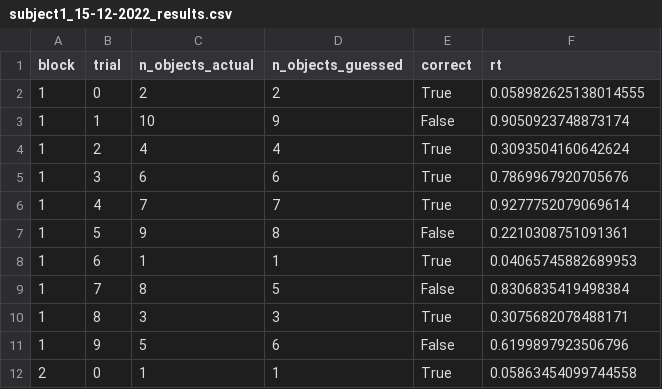
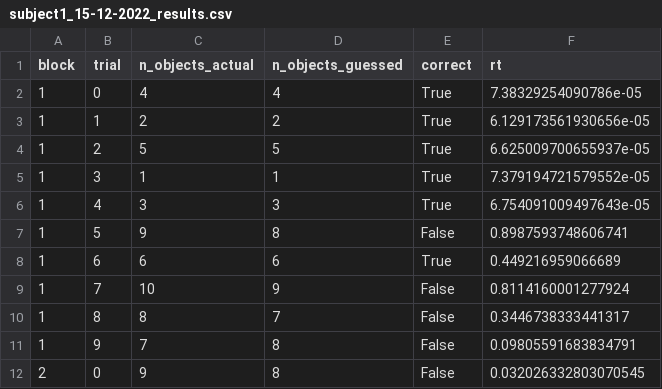
Before and after one commit to MarkTee/Psych403_FinalProject, a CSV file: data/subject1_15-12-2022_results.csv, drawn as a sheet; only a part is shown; the diff covers the shown part only.

```diff
--- a/data/subject1_15-12-2022_results.csv
+++ b/data/subject1_15-12-2022_results.csv
@@ -1,12 +1,12 @@
 block,trial,n_objects_actual,n_objects_guessed,correct,rt
-1,0,2,2,True,0.058982625138014555
-1,1,10,9,False,0.9050923748873174
-1,2,4,4,True,0.3093504160642624
-1,3,6,6,True,0.7869967920705676
-1,4,7,7,True,0.9277752079069614
-1,5,9,8,False,0.2210308751091361
-1,6,1,1,True,0.04065745882689953
-1,7,8,5,False,0.8306835419498384
-1,8,3,3,True,0.3075682078488171
-1,9,5,6,False,0.6199897923506796
-2,0,1,1,True,0.05863454099744558
+1,0,4,4,True,7.38329254090786e-05
+1,1,2,2,True,6.129173561930656e-05
+1,2,5,5,True,6.625009700655937e-05
+1,3,1,1,True,7.379194721579552e-05
+1,4,3,3,True,6.754091009497643e-05
+1,5,9,8,False,0.8987593748606741
+1,6,6,6,True,0.449216959066689
+1,7,10,9,False,0.8114160001277924
+1,8,8,7,False,0.3446738333441317
+1,9,7,8,False,0.09805591683834791
+2,0,9,8,False,0.032026332803070545
```
Also changed, not shown: 5 added rows, 5 removed rows and 38 edited cells elsewhere in this file, 1 other file.
